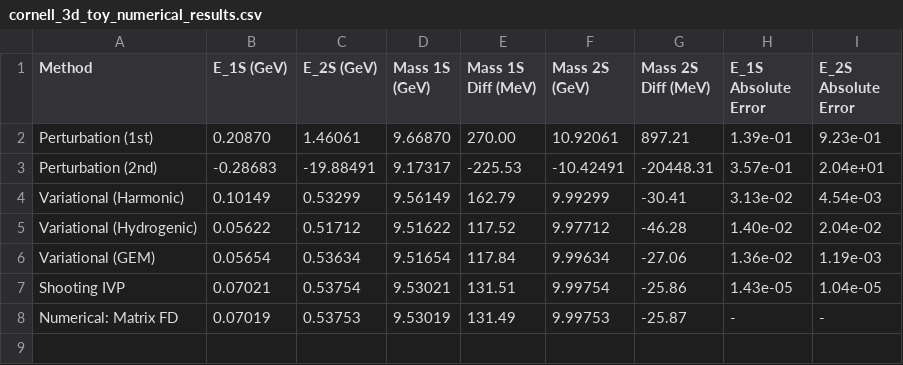
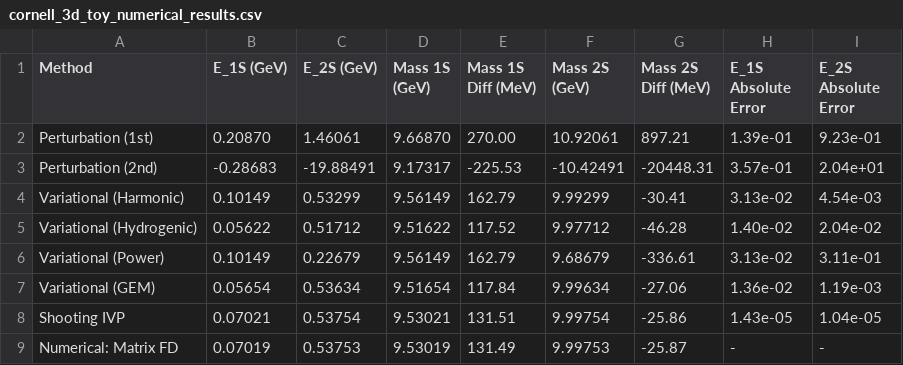
Before and after one commit to LeventKaanOguz/400_2555365_lko, a CSV file: results/tables/cornell_3d_toy_numerical_results.csv, drawn as a sheet.

Commit message:
Add new research paper on heavy quarkonium and update numerical results with additional variational method

```diff
--- a/results/tables/cornell_3d_toy_numerical_results.csv
+++ b/results/tables/cornell_3d_toy_numerical_results.csv
@@ -5,2 +5,3 @@ Variational (Harmonic),0.10149,0.53299,9.56149,162.79,9.99299,-30.41,3.13e-02,4.
 Variational (Hydrogenic),0.05622,0.51712,9.51622,117.52,9.97712,-46.28,1.40e-02,2.04e-02
+Variational (Power),0.10149,0.22679,9.56149,162.79,9.68679,-336.61,3.13e-02,3.11e-01
 Variational (GEM),0.05654,0.53634,9.51654,117.84,9.99634,-27.06,1.36e-02,1.19e-03
```
Also changed, not shown: 2 other files.
